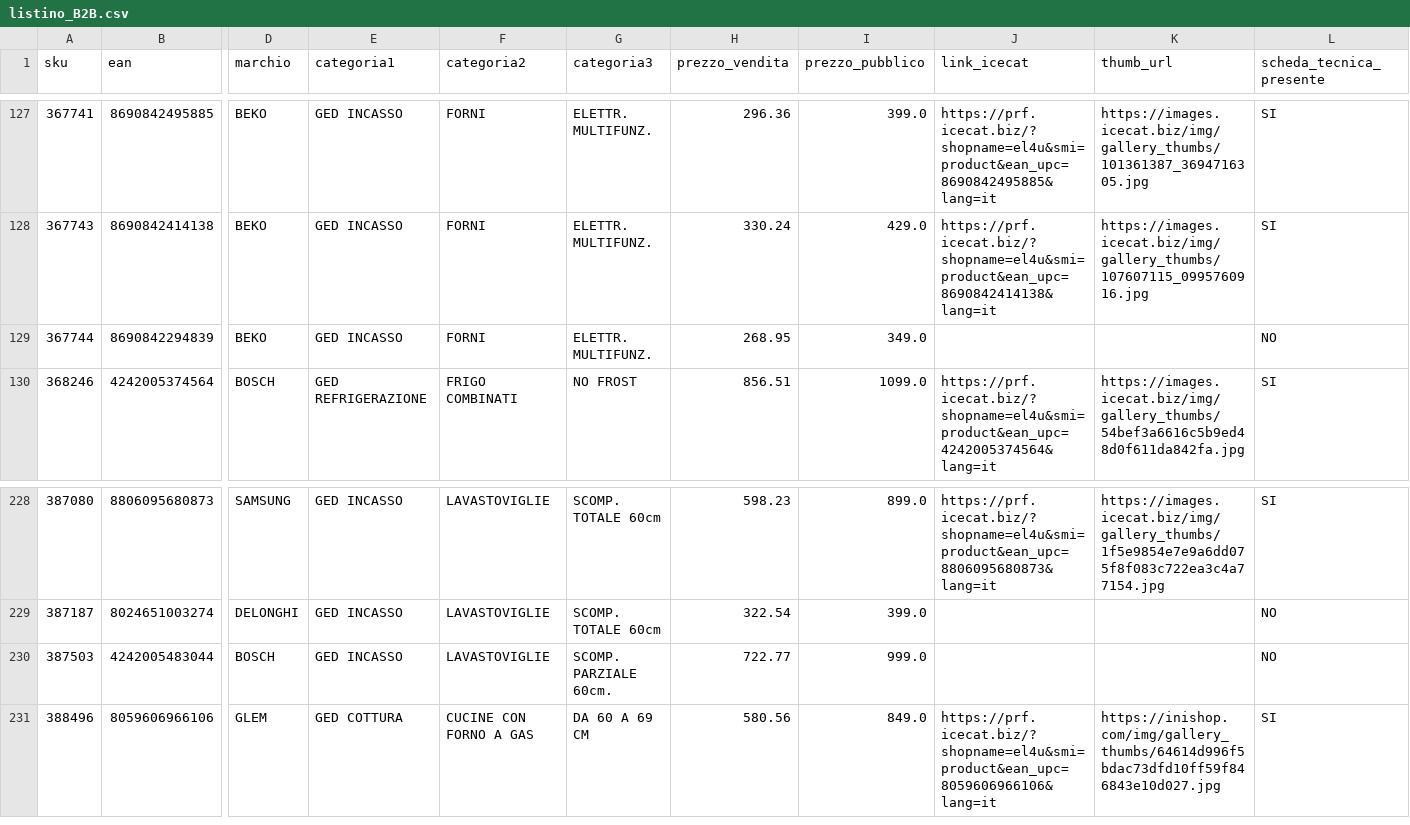
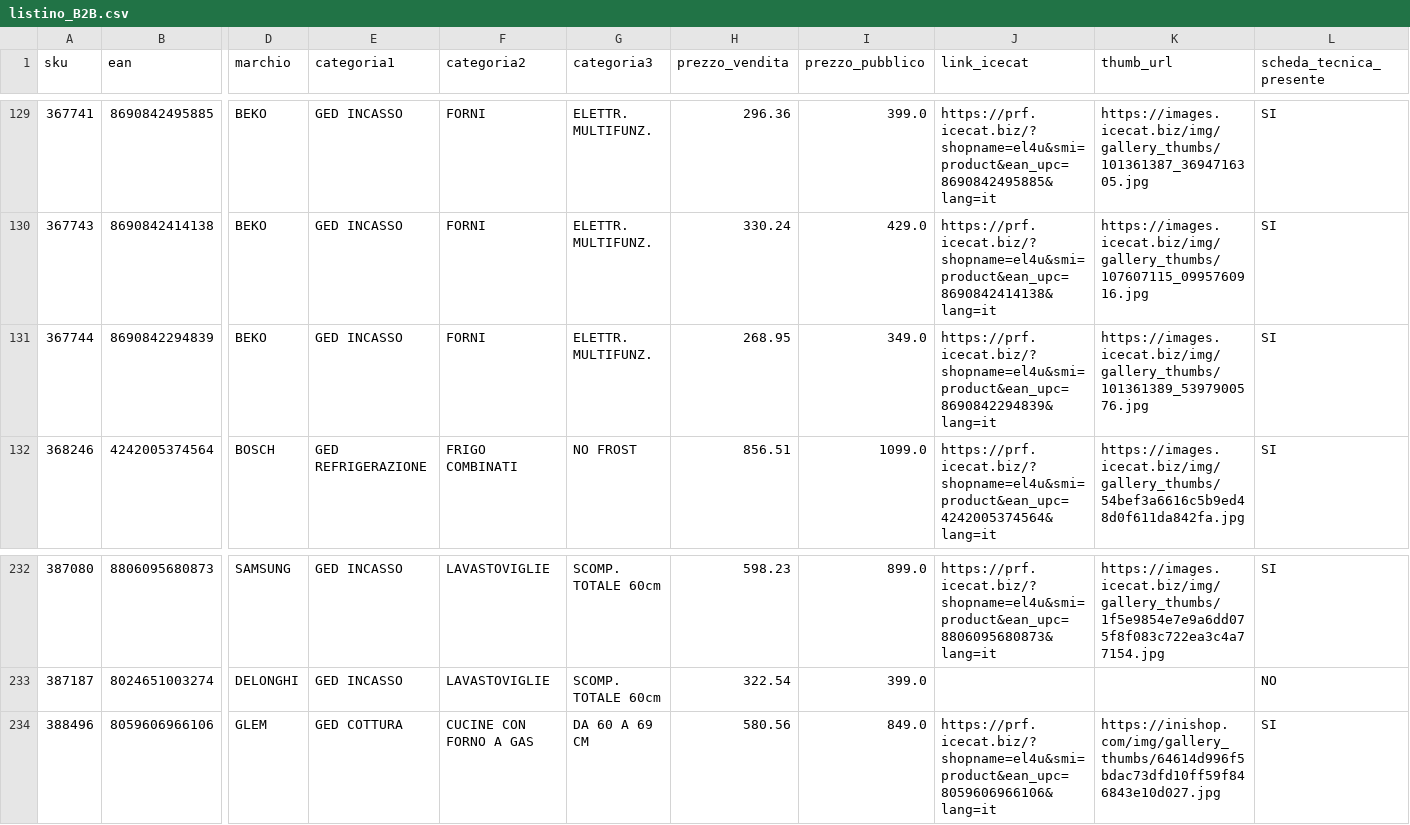
Before and after one commit to el4u-b2b/listino-b2b, a CSV file: listino_B2B.csv, drawn as a sheet; only a part is shown, gaps mark what is left out; removed rows and columns are numbered as before the commit, all else as after; rows hold the shown columns only; the diff covers the shown part only; the diff names each change by its address in the sheet, - before the commit and + after, or states it on an @@ line.

```diff
--- a/listino_B2B.csv
+++ b/listino_B2B.csv
-J131 (link_icecat): (empty)
+J131 (link_icecat): https://prf.icecat.biz/?shopname=el4u&smi=product&ean_upc=8690842294839&lang=it
-K131 (thumb_url): (empty)
+K131 (thumb_url): https://images.icecat.biz/img/gallery_thumbs/101361389_5397900576.jpg
-L131 (scheda_tecnica_presente): NO
+L131 (scheda_tecnica_presente): SI
-row 230: 387503 | 4242005483044 | BOSCH | GED INCASSO | LAVASTOVIGLIE | SCOMP. PARZIALE 60cm. | 722.77 | 999.0 |  |  | NO
```
Also changed, not shown: 7 added rows, 4 removed rows and 1 edited cell elsewhere in this file, 1 other file.
